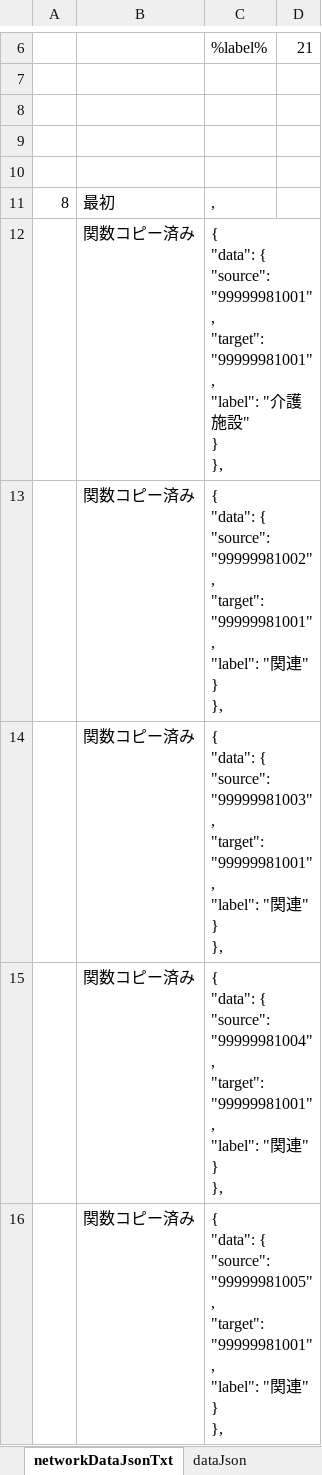
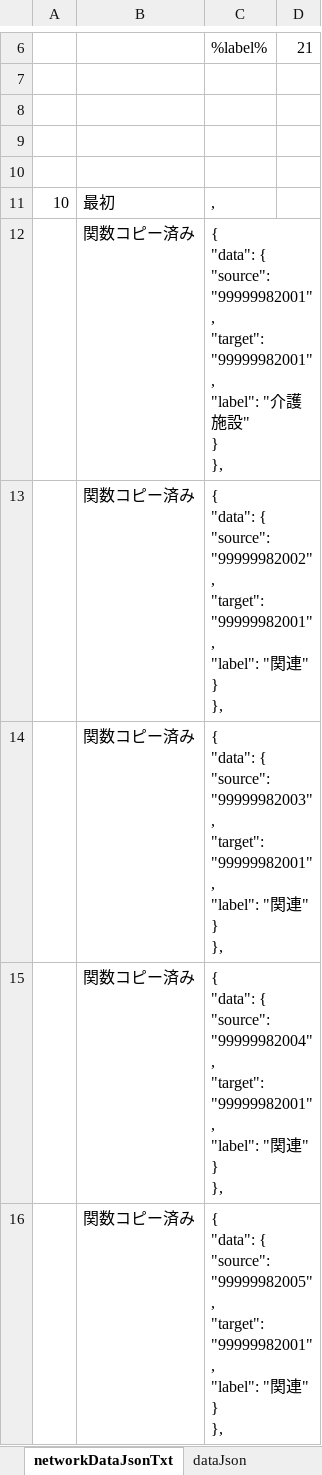
Before and after one commit to yamaserif/yamagata-covid19-virusNetworkJsonGenerator, an Excel workbook: 差分のみ/差分_covid19.xlsm, sheet networkDataJsonTxt, drawn as a sheet; only a part is shown, gaps mark what is left out; values as stored, in another font and other column widths than the file's, no borders; ↵ is a line break in a cell; the diff covers the shown part only; the diff names each change by its address in the sheet, - before the commit and + after, or states it on an @@ line.

```diff
--- a/差分のみ/差分_covid19.xlsm (sheet networkDataJsonTxt)
+++ b/差分のみ/差分_covid19.xlsm (sheet networkDataJsonTxt)
-A11: 8
+A11: 10
-C12: …{ ↵ "source": "99999981001", ↵ "target": "99999981001", ↵ "label": "…
+C12: …{ ↵ "source": "99999982001", ↵ "target": "99999982001", ↵ "label": "…
-C13: …{ ↵ "source": "99999981002", ↵ "target": "99999981001", ↵ "label": "…
+C13: …{ ↵ "source": "99999982002", ↵ "target": "99999982001", ↵ "label": "…
-C14: …{ ↵ "source": "99999981003", ↵ "target": "99999981001", ↵ "label": "…
+C14: …{ ↵ "source": "99999982003", ↵ "target": "99999982001", ↵ "label": "…
-C15: …{ ↵ "source": "99999981004", ↵ "target": "99999981001", ↵ "label": "…
+C15: …{ ↵ "source": "99999982004", ↵ "target": "99999982001", ↵ "label": "…
-C16: …{ ↵ "source": "99999981005", ↵ "target": "99999981001", ↵ "label": "…
+C16: …{ ↵ "source": "99999982005", ↵ "target": "99999982001", ↵ "label": "…
```
Also changed, not shown: 5 edited cells elsewhere in this sheet, sheet Main, sheet prepareData, sheet baseDataJsonTxt, sheet dataJson, formulas that keep their value, hidden cells, 4 other files.
